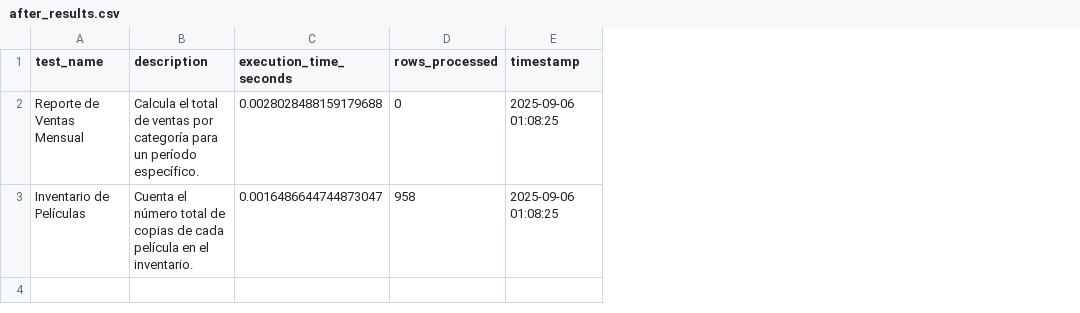
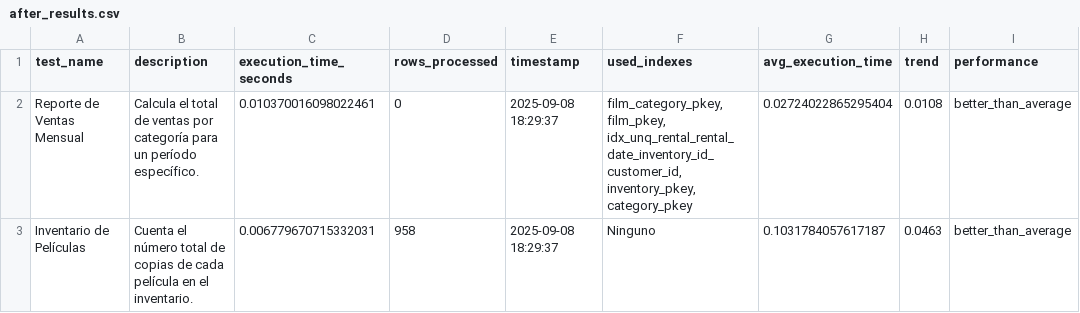
Before and after one commit to alejandrosierraariasDev/db_performance, a CSV file: output/after_results.csv, drawn as a sheet; the diff names each change by its address in the sheet, - before the commit and + after, or states it on an @@ line.

Commit message:
Update in reporting export and update in the way of printing results

```diff
--- a/output/after_results.csv
+++ b/output/after_results.csv
+column F (used_indexes), rows 2-3: film_category_pkey, film_pkey, idx_unq_rental_rental_date_inventory_id_customer_id, inventory_pkey, category_pkey | Ninguno
+column G (avg_execution_time), rows 2-3: 0.02724022865295404 | 0.1031784057617187
+column H (trend), rows 2-3: 0.0108 | 0.0463
+column I (performance), rows 2-3: better_than_average | better_than_average
-C2 (execution_time_seconds): 0.0028028488159179688
+C2 (execution_time_seconds): 0.010370016098022461
-E2:E3 (timestamp): 2025-09-06 01:08:25
+E2:E3 (timestamp): 2025-09-08 18:29:37
-C3 (execution_time_seconds): 0.0016486644744873047
+C3 (execution_time_seconds): 0.006779670715332031
```
Also changed, not shown: output/before_results.csv, 4 other files.
